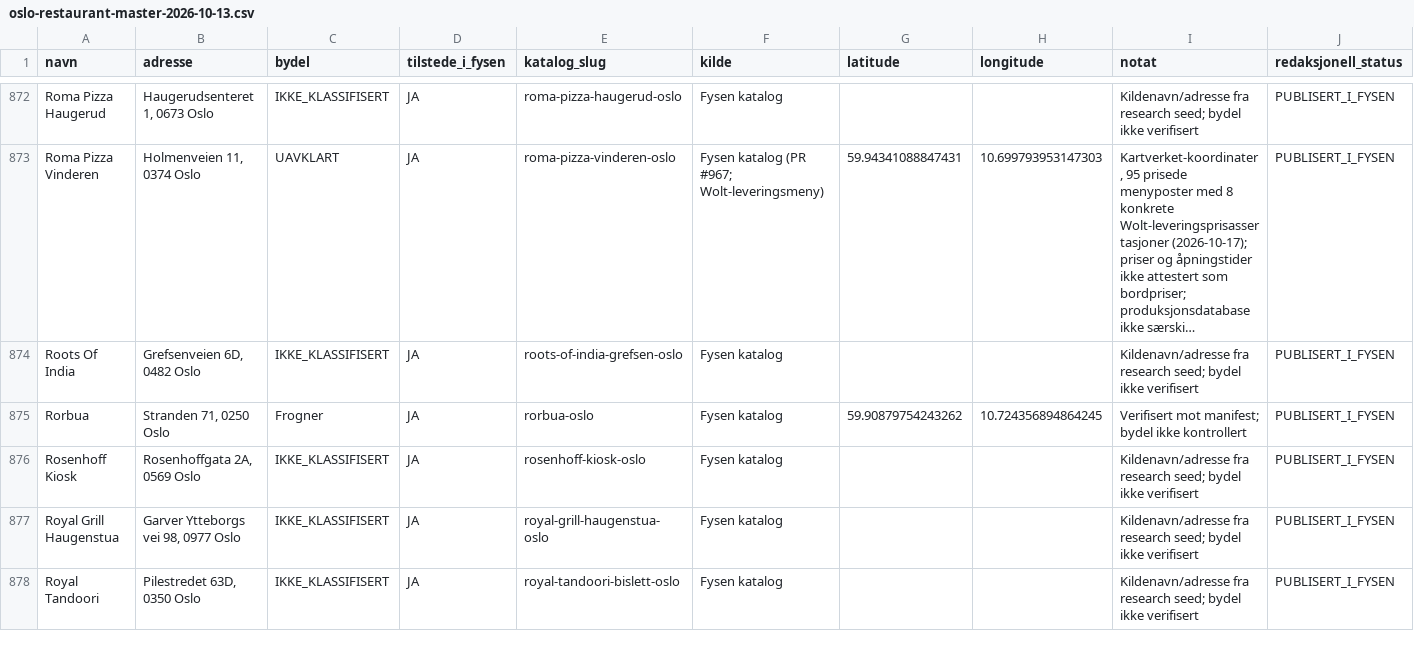
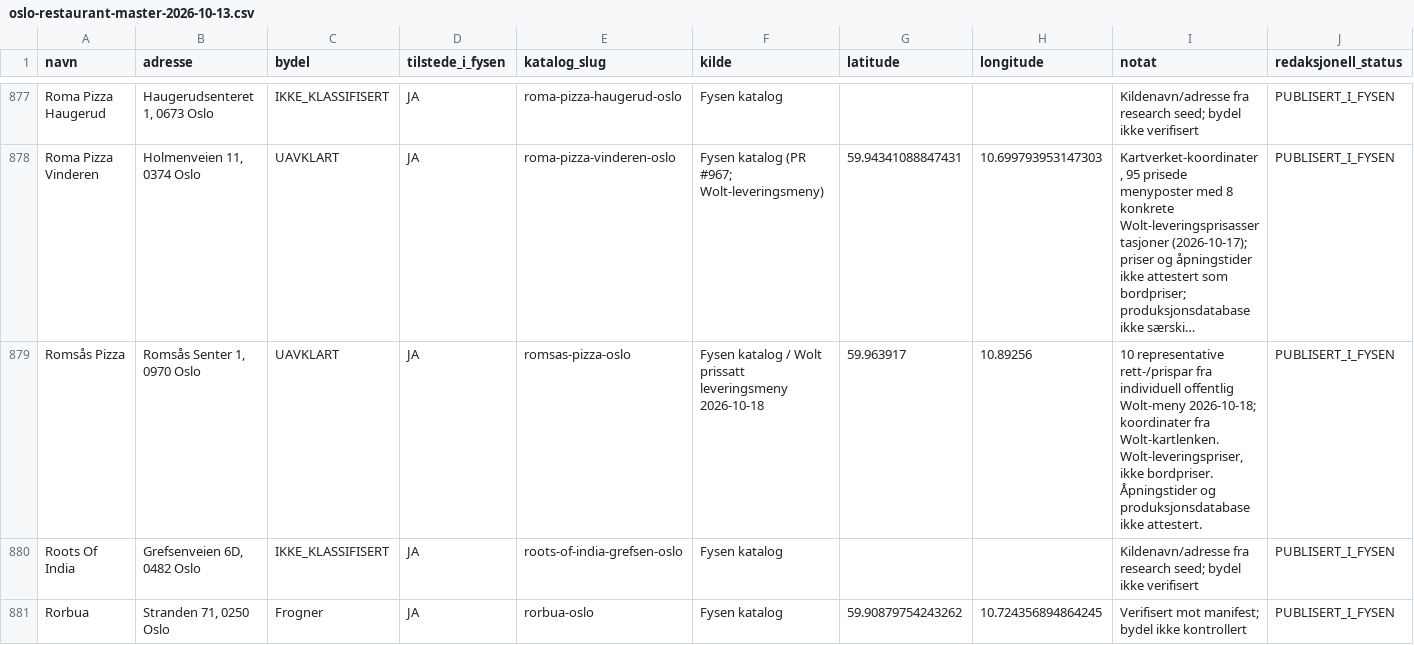
Before and after one commit to Paradispartiet/fysen, a CSV file: docs/oslo-restaurant-master-2026-10-13.csv, drawn as a sheet; only a part is shown, gaps mark what is left out; the shorter side is filled out with more unchanged rows; long unchanged cells end in …; the diff covers the shown part only; the diff names each change by its address in the sheet, - before the commit and + after, or states it on an @@ line.

Commit message:
data(oslo): eight documented Wolt food menus

```diff
--- a/docs/oslo-restaurant-master-2026-10-13.csv
+++ b/docs/oslo-restaurant-master-2026-10-13.csv
+row 879: Romsås Pizza | Romsås Senter 1, 0970 Oslo | UAVKLART | JA | romsas-pizza-oslo | Fysen katalog / Wolt prissatt leveringsmeny 2026-10-18 | 59.963917 | 10.89256 | 10 representative rett-/prispar fra individuell offentlig Wolt-meny 2026-10-18; koordinater fra Wolt-kartlenken. Wolt-leveringspriser, ikke bordpriser. Åpningstider og produksjonsdatabase ikke attestert. | PUBLISERT_I_FYSEN
```
Also changed, not shown: 7 added rows elsewhere in this file, 8 other files.
